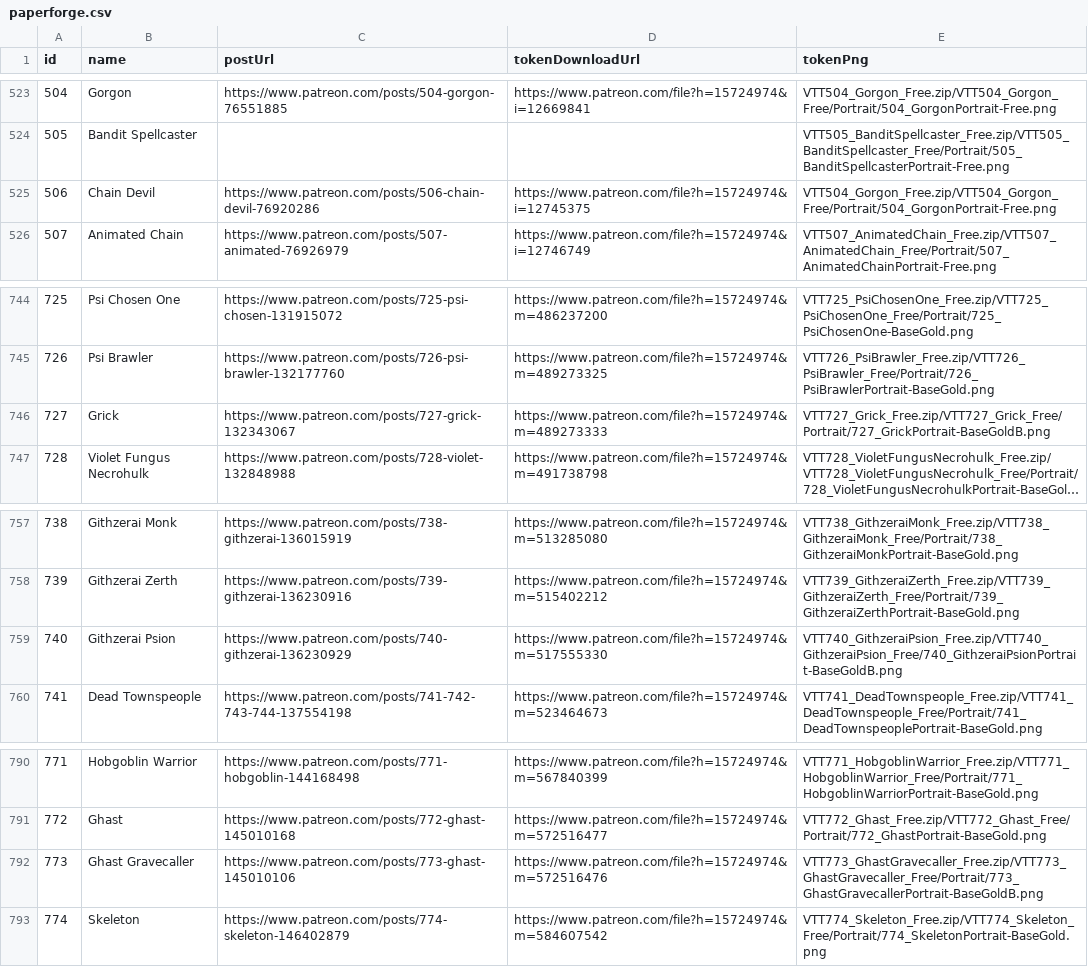
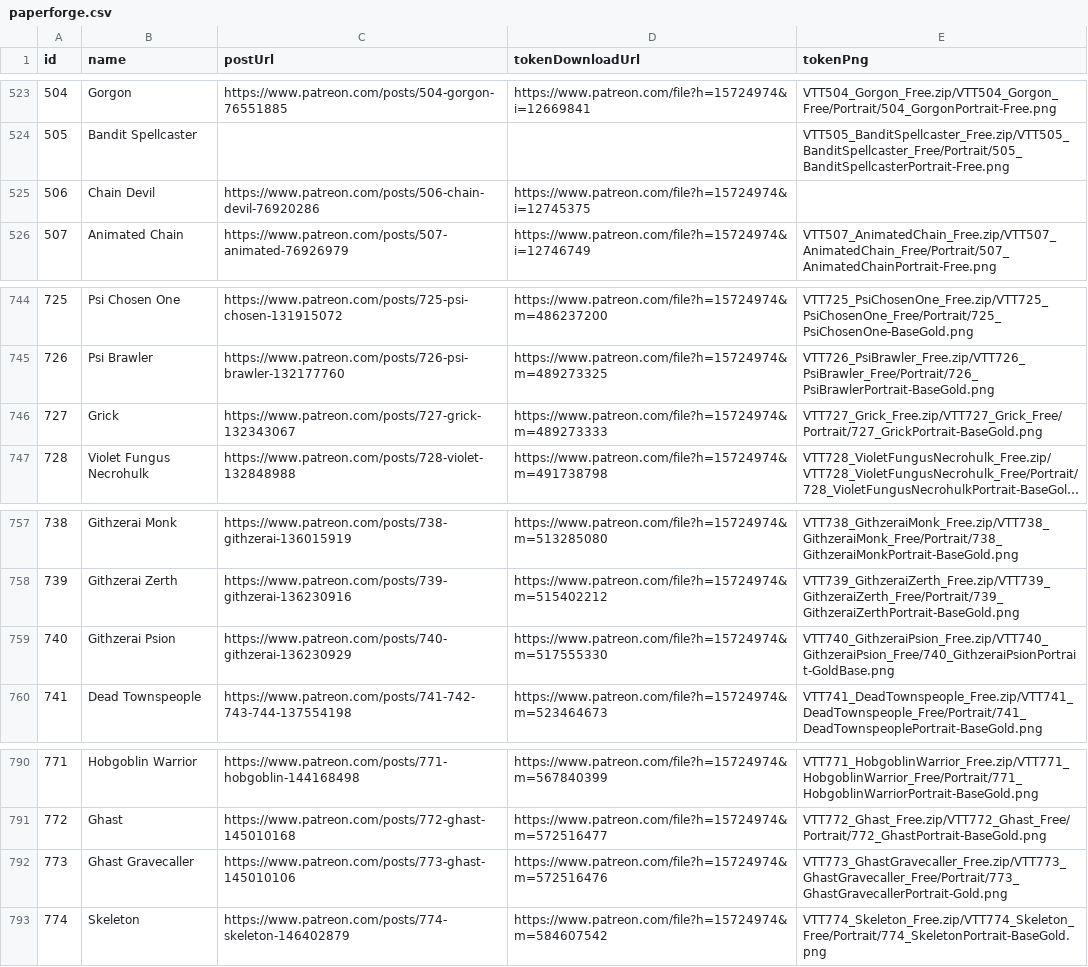
Before and after one commit to dstrelau/nimble.monster, a CSV file: data/paperforge.csv, drawn as a sheet; only a part is shown, gaps mark what is left out; long unchanged cells end in …; the diff covers the shown part only; the diff names each change by its address in the sheet, - before the commit and + after, or states it on an @@ line.

```diff
--- a/data/paperforge.csv
+++ b/data/paperforge.csv
-E525 (tokenPng): VTT504_Gorgon_Free.zip/VTT504_Gorgon_Free/Portrait/504_GorgonPortrait-Free.png
+E525 (tokenPng): (empty)
-E746 (tokenPng): VTT727_Grick_Free.zip/VTT727_Grick_Free/Portrait/727_GrickPortrait-BaseGoldB.png
+E746 (tokenPng): VTT727_Grick_Free.zip/VTT727_Grick_Free/Portrait/727_GrickPortrait-BaseGold.png
-E759 (tokenPng): VTT740_GithzeraiPsion_Free.zip/VTT740_GithzeraiPsion_Free/740_GithzeraiPsionPortrait-BaseGoldB.png
+E759 (tokenPng): VTT740_GithzeraiPsion_Free.zip/VTT740_GithzeraiPsion_Free/740_GithzeraiPsionPortrait-GoldBase.png
-E792 (tokenPng): VTT773_GhastGravecaller_Free.zip/VTT773_GhastGravecaller_Free/Portrait/773_GhastGravecallerPortrait-BaseGoldB.png
+E792 (tokenPng): VTT773_GhastGravecaller_Free.zip/VTT773_GhastGravecaller_Free/Portrait/773_GhastGravecallerPortrait-Gold.png
```
Also changed, not shown: 30 edited cells elsewhere in this file, 2 other files.
